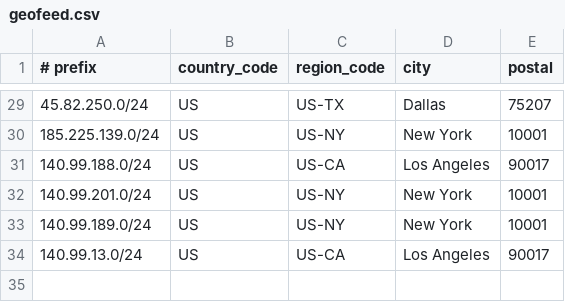
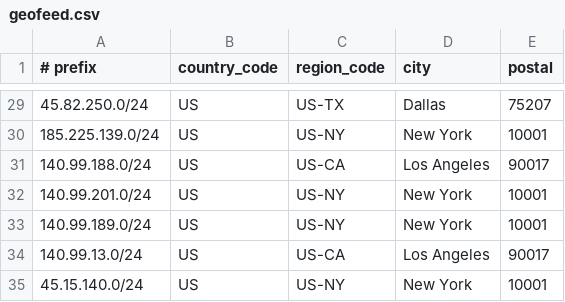
Before and after one commit to lpellegr/geofeed, a CSV file: geofeed.csv, drawn as a sheet; only a part is shown, gaps mark what is left out; the diff names each change by its address in the sheet, - before the commit and + after, or states it on an @@ line.

Commit message:
Update geofeed.csv

```diff
--- a/geofeed.csv
+++ b/geofeed.csv
+row 35: 45.15.140.0/24 | US | US-NY | New York | 10001
```
